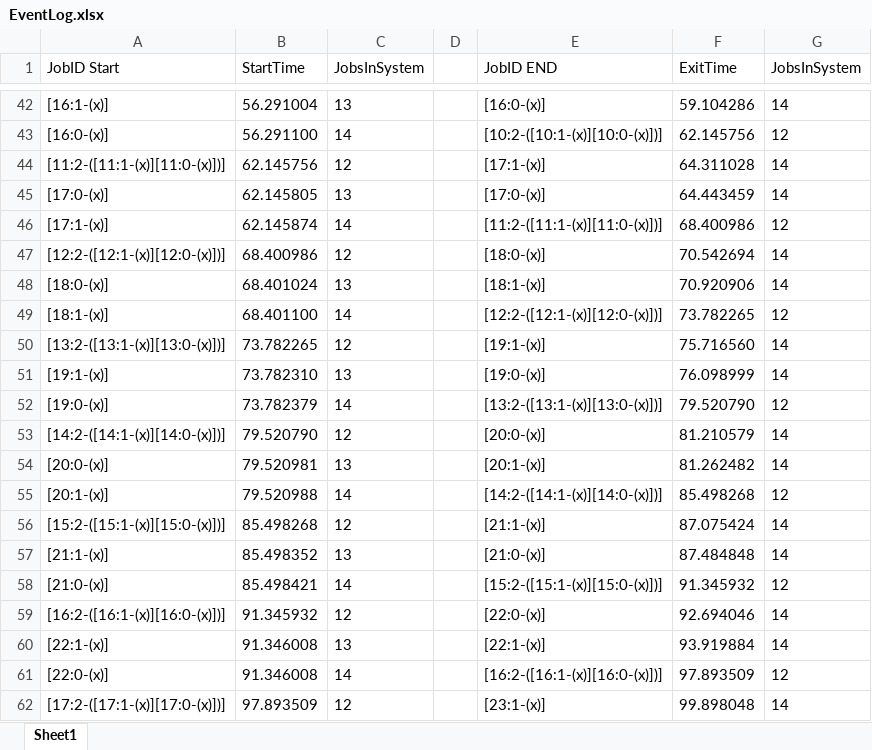
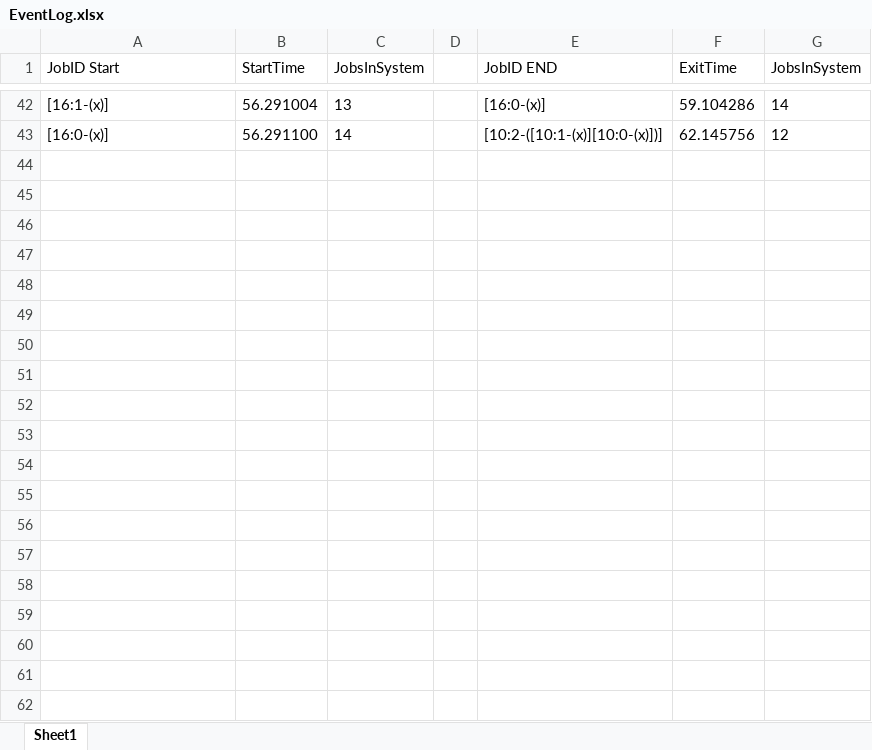
Before and after one commit to BenFields22/AutoSim, an Excel workbook: ASAE/EventLog.xlsx, sheet Sheet1, drawn as a sheet; only a part is shown, gaps mark what is left out; values as stored, in another font and other column widths than the file's, no borders; the diff covers the shown part only; the diff names each change by its address in the sheet, - before the commit and + after, or states it on an @@ line.

Commit message:
Implemented data extraction based on event log data.

```diff
--- a/ASAE/EventLog.xlsx (sheet Sheet1)
+++ b/ASAE/EventLog.xlsx (sheet Sheet1)
-row 44: [11:2-([11:1-(x)][11:0-(x)])] | 62.145756 | 12 |  | [17:1-(x)] | 64.311028 | 14
-row 45: [17:0-(x)] | 62.145805 | 13 |  | [17:0-(x)] | 64.443459 | 14
-row 46: [17:1-(x)] | 62.145874 | 14 |  | [11:2-([11:1-(x)][11:0-(x)])] | 68.400986 | 12
-row 47: [12:2-([12:1-(x)][12:0-(x)])] | 68.400986 | 12 |  | [18:0-(x)] | 70.542694 | 14
-row 48: [18:0-(x)] | 68.401024 | 13 |  | [18:1-(x)] | 70.920906 | 14
-row 49: [18:1-(x)] | 68.401100 | 14 |  | [12:2-([12:1-(x)][12:0-(x)])] | 73.782265 | 12
-row 50: [13:2-([13:1-(x)][13:0-(x)])] | 73.782265 | 12 |  | [19:1-(x)] | 75.716560 | 14
-row 51: [19:1-(x)] | 73.782310 | 13 |  | [19:0-(x)] | 76.098999 | 14
-row 52: [19:0-(x)] | 73.782379 | 14 |  | [13:2-([13:1-(x)][13:0-(x)])] | 79.520790 | 12
-row 53: [14:2-([14:1-(x)][14:0-(x)])] | 79.520790 | 12 |  | [20:0-(x)] | 81.210579 | 14
-row 54: [20:0-(x)] | 79.520981 | 13 |  | [20:1-(x)] | 81.262482 | 14
-row 55: [20:1-(x)] | 79.520988 | 14 |  | [14:2-([14:1-(x)][14:0-(x)])] | 85.498268 | 12
-row 56: [15:2-([15:1-(x)][15:0-(x)])] | 85.498268 | 12 |  | [21:1-(x)] | 87.075424 | 14
-row 57: [21:1-(x)] | 85.498352 | 13 |  | [21:0-(x)] | 87.484848 | 14
-row 58: [21:0-(x)] | 85.498421 | 14 |  | [15:2-([15:1-(x)][15:0-(x)])] | 91.345932 | 12
-row 59: [16:2-([16:1-(x)][16:0-(x)])] | 91.345932 | 12 |  | [22:0-(x)] | 92.694046 | 14
-row 60: [22:1-(x)] | 91.346008 | 13 |  | [22:1-(x)] | 93.919884 | 14
-row 61: [22:0-(x)] | 91.346008 | 14 |  | [16:2-([16:1-(x)][16:0-(x)])] | 97.893509 | 12
-row 62: [17:2-([17:1-(x)][17:0-(x)])] | 97.893509 | 12 |  | [23:1-(x)] | 99.898048 | 14
```
Also changed, not shown: 101 removed rows elsewhere in this sheet, 15 other files.
